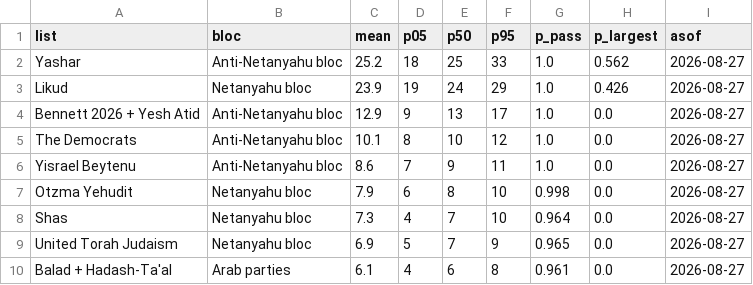
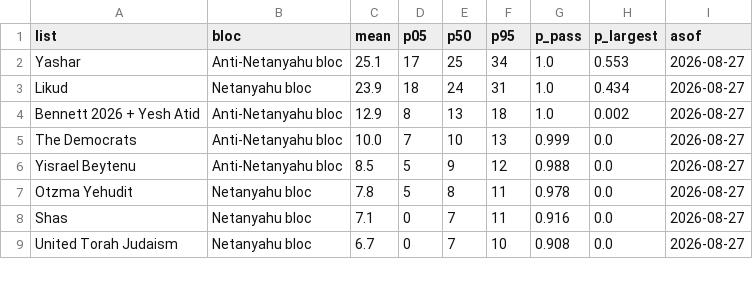
Before and after one commit to idoherling/2026_Election_Model, a CSV file: data/processed/bayes_forecast_2026.csv, drawn as a sheet; only a part is shown; the diff covers the shown part only.

```diff
--- a/data/processed/bayes_forecast_2026.csv
+++ b/data/processed/bayes_forecast_2026.csv
@@ -1,10 +1,9 @@
 list,bloc,mean,p05,p50,p95,p_pass,p_largest,asof
-Yashar,Anti-Netanyahu bloc,25.2,18,25,33,1.0,0.562,2026-08-27
-Likud,Netanyahu bloc,23.9,19,24,29,1.0,0.426,2026-08-27
-Bennett 2026 + Yesh Atid,Anti-Netanyahu bloc,12.9,9,13,17,1.0,0.0,2026-08-27
-The Democrats,Anti-Netanyahu bloc,10.1,8,10,12,1.0,0.0,2026-08-27
-Yisrael Beytenu,Anti-Netanyahu bloc,8.6,7,9,11,1.0,0.0,2026-08-27
-Otzma Yehudit,Netanyahu bloc,7.9,6,8,10,0.998,0.0,2026-08-27
-Shas,Netanyahu bloc,7.3,4,7,10,0.964,0.0,2026-08-27
-United Torah Judaism,Netanyahu bloc,6.9,5,7,9,0.965,0.0,2026-08-27
-Balad + Hadash-Ta'al,Arab parties,6.1,4,6,8,0.961,0.0,2026-08-27
+Yashar,Anti-Netanyahu bloc,25.1,17,25,34,1.0,0.553,2026-08-27
+Likud,Netanyahu bloc,23.9,18,24,31,1.0,0.434,2026-08-27
+Bennett 2026 + Yesh Atid,Anti-Netanyahu bloc,12.9,8,13,18,1.0,0.002,2026-08-27
+The Democrats,Anti-Netanyahu bloc,10.0,7,10,13,0.999,0.0,2026-08-27
+Yisrael Beytenu,Anti-Netanyahu bloc,8.5,5,9,12,0.988,0.0,2026-08-27
+Otzma Yehudit,Netanyahu bloc,7.8,5,8,11,0.978,0.0,2026-08-27
+Shas,Netanyahu bloc,7.1,0,7,11,0.916,0.0,2026-08-27
+United Torah Judaism,Netanyahu bloc,6.7,0,7,10,0.908,0.0,2026-08-27
```
Also changed, not shown: 3 added rows, 2 removed rows and 13 edited cells elsewhere in this file, data/processed/government_formation.csv, data/processed/government_sensitivity.csv, 6 other files.
